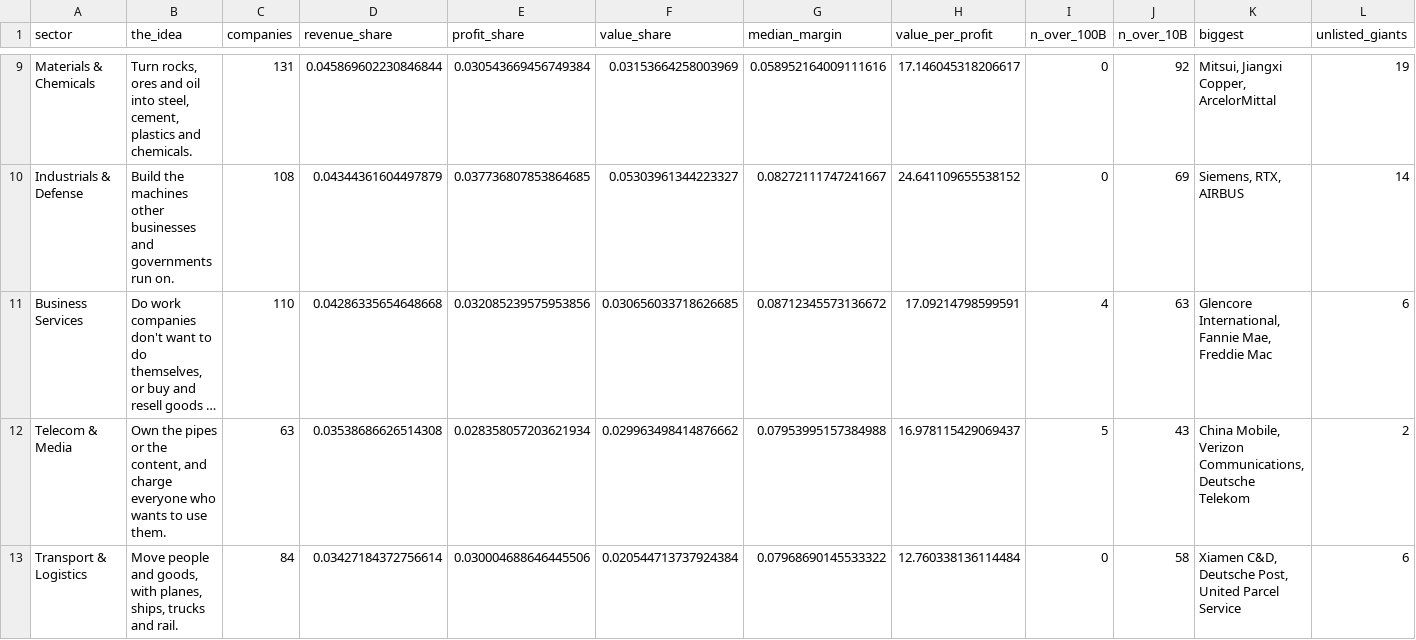
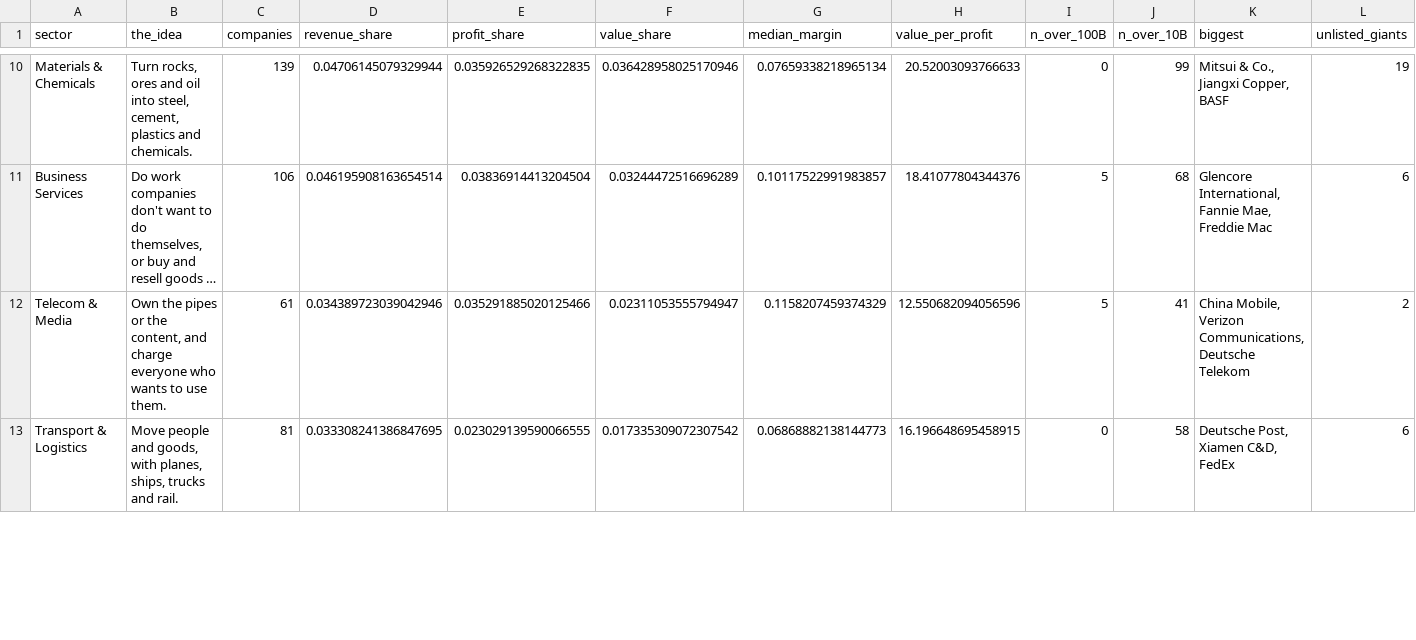
Before and after one commit to abhijitdalal26/big-business-map, a CSV file: article/data/idea_sectors.csv, drawn as a sheet; only a part is shown, gaps mark what is left out; long unchanged cells end in …; removed rows and columns are numbered as before the commit, all else as after; the diff covers the shown part only; the diff names each change by its address in the sheet, - before the commit and + after, or states it on an @@ line.

```diff
--- a/article/data/idea_sectors.csv
+++ b/article/data/idea_sectors.csv
-C10 (companies): 131
+C10 (companies): 139
-D10 (revenue_share): 0.045869602230846844
+D10 (revenue_share): 0.04706145079329944
-E10 (profit_share): 0.030543669456749384
+E10 (profit_share): 0.035926529268322835
-F10 (value_share): 0.03153664258003969
+F10 (value_share): 0.036428958025170946
-G10 (median_margin): 0.058952164009111616
+G10 (median_margin): 0.07659338218965134
-H10 (value_per_profit): 17.146045318206617
+H10 (value_per_profit): 20.52003093766633
-J10 (n_over_10B): 92
+J10 (n_over_10B): 99
-K10 (biggest): Mitsui, Jiangxi Copper, ArcelorMittal
+K10 (biggest): Mitsui & Co., Jiangxi Copper, BASF
-row 10: Industrials & Defense | Build the machines other businesses and governments run on. | 108 | 0.04344361604497879 | 0.037736807853864685 | 0.05303961344223327 | 0.08272111747241667 | 24.641109655538152 | 0 | 69 | Siemens, RTX, AIRBUS | 14
-C11 (companies): 110
+C11 (companies): 106
-D11 (revenue_share): 0.04286335654648668
+D11 (revenue_share): 0.046195908163654514
-E11 (profit_share): 0.032085239575953856
+E11 (profit_share): 0.03836914413204504
-F11 (value_share): 0.030656033718626685
+F11 (value_share): 0.03244472516696289
-G11 (median_margin): 0.08712345573136672
+G11 (median_margin): 0.10117522991983857
-H11 (value_per_profit): 17.09214798599591
+H11 (value_per_profit): 18.41077804344376
-I11 (n_over_100B): 4
+I11 (n_over_100B): 5
-J11 (n_over_10B): 63
+J11 (n_over_10B): 68
-C12 (companies): 63
+C12 (companies): 61
-D12 (revenue_share): 0.03538686626514308
+D12 (revenue_share): 0.034389723039042946
-E12 (profit_share): 0.028358057203621934
+E12 (profit_share): 0.035291885020125466
-F12 (value_share): 0.029963498414876662
+F12 (value_share): 0.02311053555794947
-G12 (median_margin): 0.07953995157384988
+G12 (median_margin): 0.1158207459374329
-H12 (value_per_profit): 16.978115429069437
+H12 (value_per_profit): 12.550682094056596
-J12 (n_over_10B): 43
+J12 (n_over_10B): 41
-C13 (companies): 84
+C13 (companies): 81
-D13 (revenue_share): 0.03427184372756614
+D13 (revenue_share): 0.033308241386847695
-E13 (profit_share): 0.030004688646445506
+E13 (profit_share): 0.023029139590066555
-F13 (value_share): 0.020544713737924384
+F13 (value_share): 0.017335309072307542
-G13 (median_margin): 0.07968690145533322
+G13 (median_margin): 0.06868882138144773
-H13 (value_per_profit): 12.760338136114484
+H13 (value_per_profit): 16.196648695458915
-K13 (biggest): Xiamen C&D, Deutsche Post, United Parcel Service
+K13 (biggest): Deutsche Post, Xiamen C&D, FedEx
```
Also changed, not shown: 2 added rows and 65 edited cells elsewhere in this file, 15 other files.
